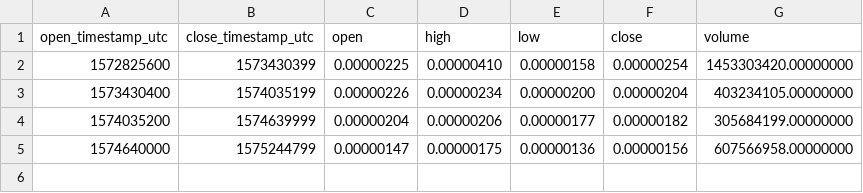
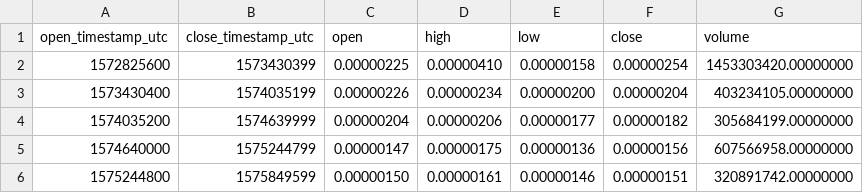
Before and after one commit to cryptobigbro/binance-ARPABTC, a CSV file: binance-ARPABTC-1w.csv, drawn as a sheet.

```diff
--- a/binance-ARPABTC-1w.csv
+++ b/binance-ARPABTC-1w.csv
@@ -5 +5,2 @@ open_timestamp_utc,close_timestamp_utc,open,high,low,close,volume
 1574640000,1575244799,0.00000147,0.00000175,0.00000136,0.00000156,607566958.00000000
+1575244800,1575849599,0.00000150,0.00000161,0.00000146,0.00000151,320891742.00000000
```
Also changed, not shown: binance-ARPABTC-1d.csv, binance-ARPABTC-1h.csv, 1 other file.
